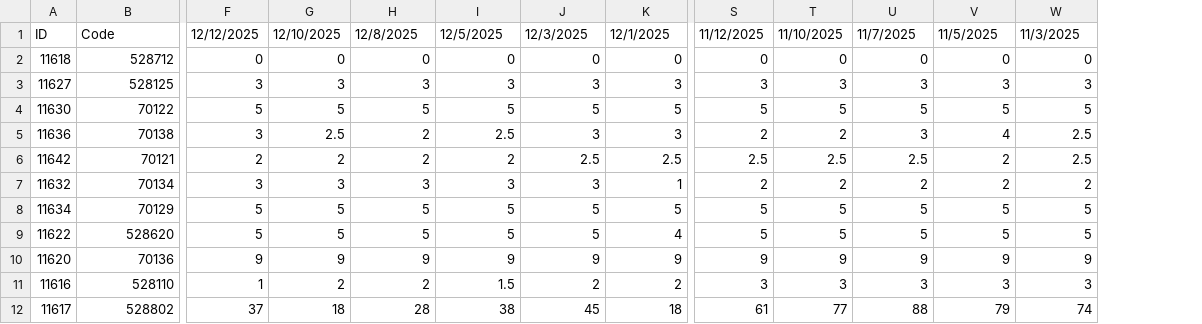
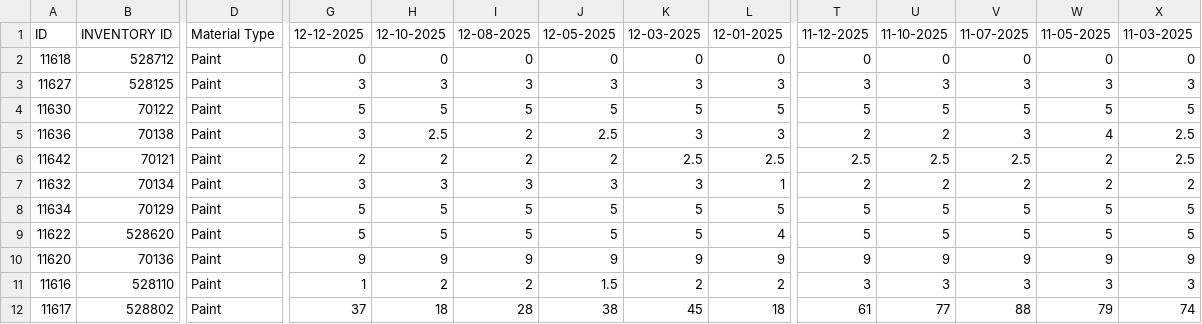
Before and after one commit to LordAlokPortfolio/Universal-Forecasting-Tool, a CSV file: ltc paint cycle count data.csv, drawn as a sheet; only a part is shown, gaps mark what is left out; addresses are those after the commit; the diff covers the shown part only; the diff names each change by its address in the sheet, - before the commit and + after, or states it on an @@ line.

Commit message:
v14: Add Material Type for deterministic category rollups and update datasets

```diff
--- a/ltc paint cycle count data.csv
+++ b/ltc paint cycle count data.csv
+column D, rows 1-12: Material Type | Paint | Paint | Paint | Paint | Paint | Paint | Paint | Paint | Paint | Paint | Paint
-B1: Code
+B1: INVENTORY ID
-G1: 12/12/2025
+G1: 12-12-2025
-H1: 12/10/2025
+H1: 12-10-2025
-I1: 12/8/2025
+I1: 12-08-2025
-J1: 12/5/2025
+J1: 12-05-2025
-K1: 12/3/2025
+K1: 12-03-2025
-L1: 12/1/2025
+L1: 12-01-2025
-T1: 11/12/2025
+T1: 11-12-2025
-U1: 11/10/2025
+U1: 11-10-2025
-V1: 11/7/2025
+V1: 11-07-2025
-W1: 11/5/2025
+W1: 11-05-2025
-X1: 11/3/2025
+X1: 11-03-2025
```
Also changed, not shown: 42 edited cells elsewhere in this file, wood cycle count data.csv, 2 other files.
